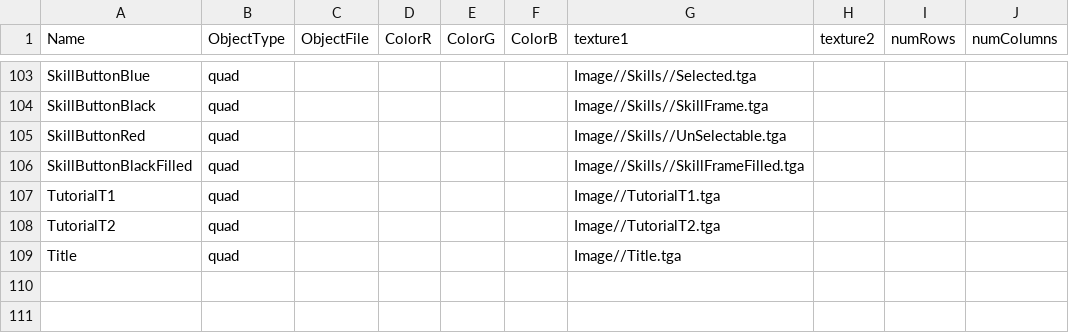
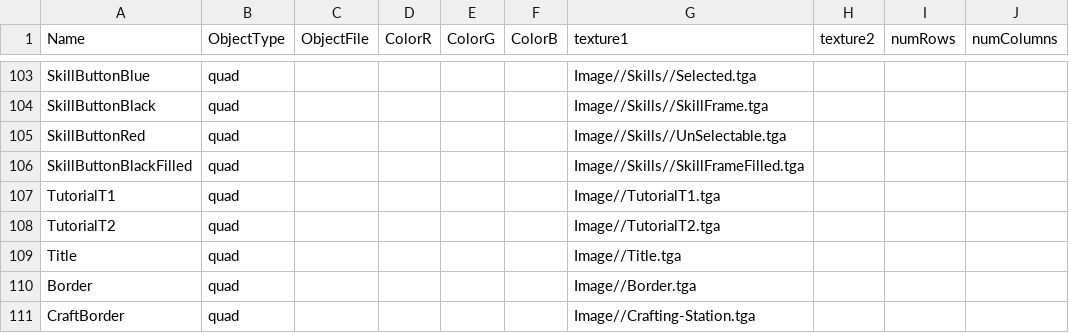
Before and after one commit to BlazeIgnite/SP4, a CSV file: SP4/Base/CSVFiles/MeshDriven.csv, drawn as a sheet; only a part is shown, gaps mark what is left out; the diff names each change by its address in the sheet, - before the commit and + after, or states it on an @@ line.

```diff
--- a/SP4/Base/CSVFiles/MeshDriven.csv
+++ b/SP4/Base/CSVFiles/MeshDriven.csv
+row 110: Border | quad |  |  |  |  | Image//Border.tga
+row 111: CraftBorder | quad |  |  |  |  | Image//Crafting-Station.tga
```
Also changed, not shown: 8 other files.
